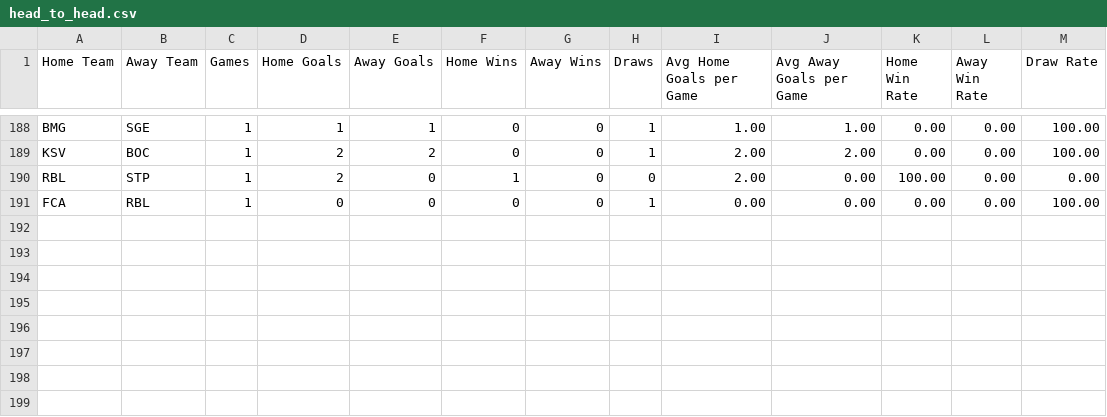
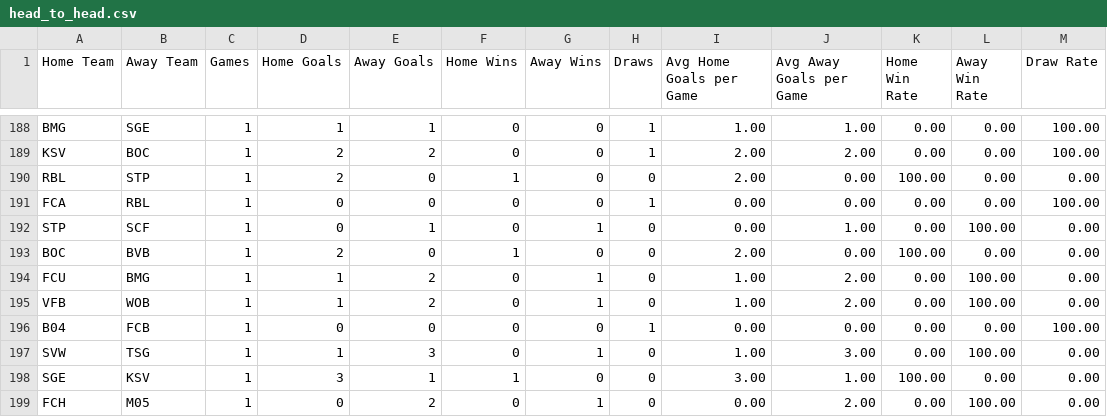
Before and after one commit to nikitaweh/Football-Forecasting, a CSV file: Kopien/Datensammlungen/head_to_head.csv, drawn as a sheet; only a part is shown, gaps mark what is left out.

```diff
--- a/Kopien/Datensammlungen/head_to_head.csv
+++ b/Kopien/Datensammlungen/head_to_head.csv
@@ -191 +191,9 @@ RBL,STP,1,2,0,1,0,0,2.00,0.00,100.00,0.00,0.00
 FCA,RBL,1,0,0,0,0,1,0.00,0.00,0.00,0.00,100.00
+STP,SCF,1,0,1,0,1,0,0.00,1.00,0.00,100.00,0.00
+BOC,BVB,1,2,0,1,0,0,2.00,0.00,100.00,0.00,0.00
+FCU,BMG,1,1,2,0,1,0,1.00,2.00,0.00,100.00,0.00
+VFB,WOB,1,1,2,0,1,0,1.00,2.00,0.00,100.00,0.00
+B04,FCB,1,0,0,0,0,1,0.00,0.00,0.00,0.00,100.00
+SVW,TSG,1,1,3,0,1,0,1.00,3.00,0.00,100.00,0.00
+SGE,KSV,1,3,1,1,0,0,3.00,1.00,100.00,0.00,0.00
+FCH,M05,1,0,2,0,1,0,0.00,2.00,0.00,100.00,0.00
```
Also changed, not shown: Kopien/Datensammlungen/future_weather.csv, Kopien/Datensammlungen/past_season_results.csv, 2 other files.
